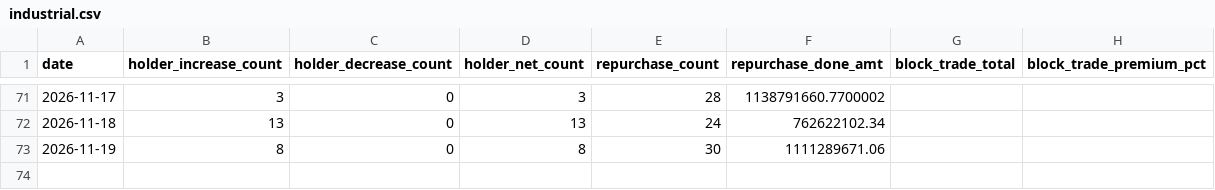
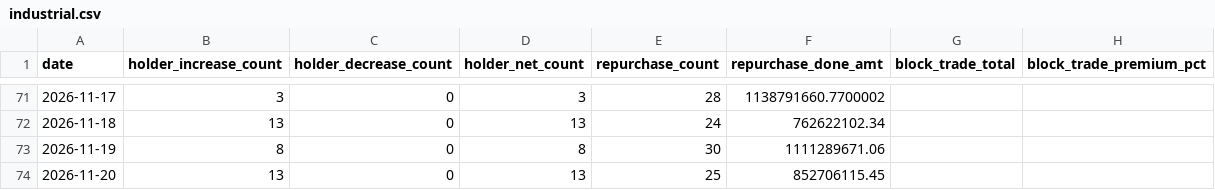
Before and after one commit to zz497676-ai/stock, a CSV file: data/industrial.csv, drawn as a sheet; only a part is shown, gaps mark what is left out; the diff names each change by its address in the sheet, - before the commit and + after, or states it on an @@ line.

```diff
--- a/data/industrial.csv
+++ b/data/industrial.csv
+row 74: 2026-11-20 | 13 | 0 | 13 | 25 | 852706115.45
```
Also changed, not shown: data/leverage_all.csv, data/mutual_fund.csv, 18 other files.
